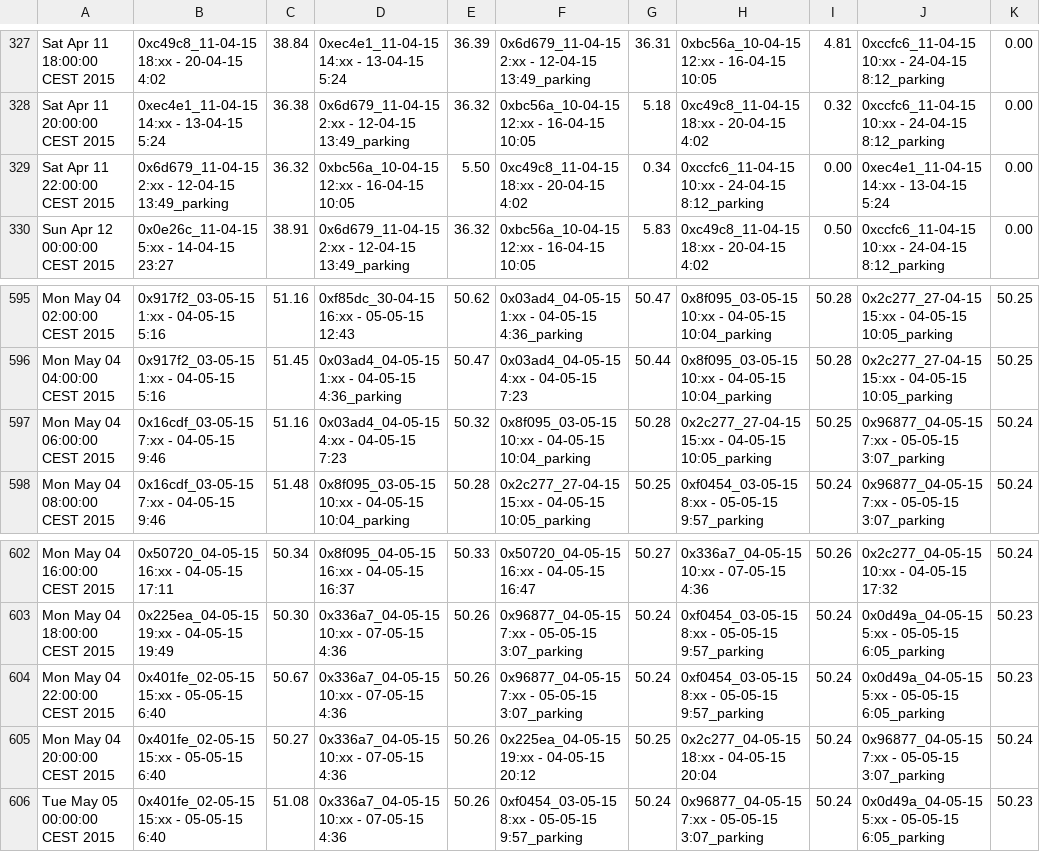
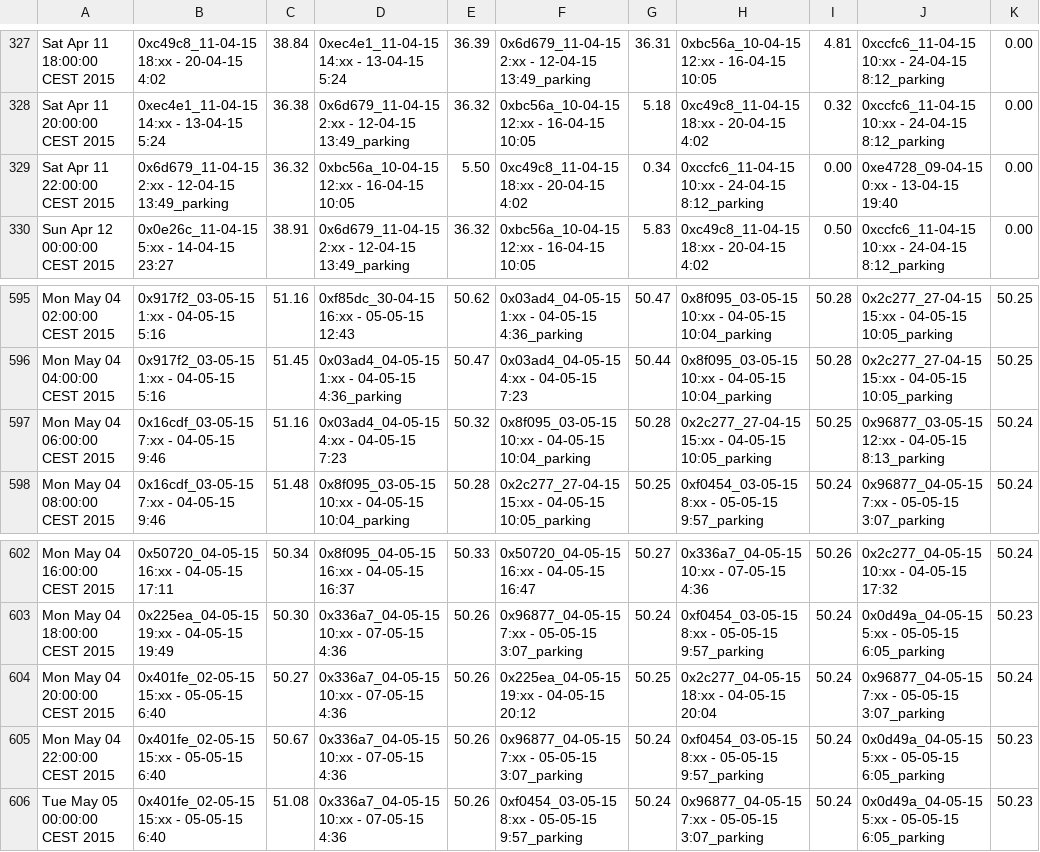
Before and after one commit to ValerioCristofori/sabd2021-project2, a CSV file: Results/query3twoHour.csv, drawn as a sheet; only a part is shown, gaps mark what is left out; the diff covers the shown part only.

```diff
--- a/Results/query3twoHour.csv
+++ b/Results/query3twoHour.csv
@@ -328,3 +328,3 @@ Sat Apr 11 18:00:00 CEST 2015,0xc49c8_11-04-15 18:xx - 20-04-15 4:02,38.84,0xec4
 Sat Apr 11 20:00:00 CEST 2015,0xec4e1_11-04-15 14:xx - 13-04-15 5:24,36.38,0x6d679_11-04-15 2:xx - 12-04-15 13:49_parking,36.32,0xbc56a_10-04-15 12:xx - 16-04-15 10:05,5.18,0xc49c8_11-04-15 18:xx - 20-04-15 4:02,0.32,0xccfc6_11-04-15 10:xx - 24-04-15 8:12_parking,0.00
-Sat Apr 11 22:00:00 CEST 2015,0x6d679_11-04-15 2:xx - 12-04-15 13:49_parking,36.32,0xbc56a_10-04-15 12:xx - 16-04-15 10:05,5.50,0xc49c8_11-04-15 18:xx - 20-04-15 4:02,0.34,0xccfc6_11-04-15 10:xx - 24-04-15 8:12_parking,0.00,0xec4e1_11-04-15 14:xx - 13-04-15 5:24,0.00
+Sat Apr 11 22:00:00 CEST 2015,0x6d679_11-04-15 2:xx - 12-04-15 13:49_parking,36.32,0xbc56a_10-04-15 12:xx - 16-04-15 10:05,5.50,0xc49c8_11-04-15 18:xx - 20-04-15 4:02,0.34,0xccfc6_11-04-15 10:xx - 24-04-15 8:12_parking,0.00,0xe4728_09-04-15 0:xx - 13-04-15 19:40,0.00
 Sun Apr 12 00:00:00 CEST 2015,0x0e26c_11-04-15 5:xx - 14-04-15 23:27,38.91,0x6d679_11-04-15 2:xx - 12-04-15 13:49_parking,36.32,0xbc56a_10-04-15 12:xx - 16-04-15 10:05,5.83,0xc49c8_11-04-15 18:xx - 20-04-15 4:02,0.50,0xccfc6_11-04-15 10:xx - 24-04-15 8:12_parking,0.00
@@ -596,3 +596,3 @@ Mon May 04 02:00:00 CEST 2015,0x917f2_03-05-15 1:xx - 04-05-15 5:16,51.16,0xf85d
 Mon May 04 04:00:00 CEST 2015,0x917f2_03-05-15 1:xx - 04-05-15 5:16,51.45,0x03ad4_04-05-15 1:xx - 04-05-15 4:36_parking,50.47,0x03ad4_04-05-15 4:xx - 04-05-15 7:23,50.44,0x8f095_03-05-15 10:xx - 04-05-15 10:04_parking,50.28,0x2c277_27-04-15 15:xx - 04-05-15 10:05_parking,50.25
-Mon May 04 06:00:00 CEST 2015,0x16cdf_03-05-15 7:xx - 04-05-15 9:46,51.16,0x03ad4_04-05-15 4:xx - 04-05-15 7:23,50.32,0x8f095_03-05-15 10:xx - 04-05-15 10:04_parking,50.28,0x2c277_27-04-15 15:xx - 04-05-15 10:05_parking,50.25,0x96877_04-05-15 7:xx - 05-05-15 3:07_parking,50.24
+Mon May 04 06:00:00 CEST 2015,0x16cdf_03-05-15 7:xx - 04-05-15 9:46,51.16,0x03ad4_04-05-15 4:xx - 04-05-15 7:23,50.32,0x8f095_03-05-15 10:xx - 04-05-15 10:04_parking,50.28,0x2c277_27-04-15 15:xx - 04-05-15 10:05_parking,50.25,0x96877_03-05-15 12:xx - 04-05-15 8:13_parking,50.24
 Mon May 04 08:00:00 CEST 2015,0x16cdf_03-05-15 7:xx - 04-05-15 9:46,51.48,0x8f095_03-05-15 10:xx - 04-05-15 10:04_parking,50.28,0x2c277_27-04-15 15:xx - 04-05-15 10:05_parking,50.25,0xf0454_03-05-15 8:xx - 05-05-15 9:57_parking,50.24,0x96877_04-05-15 7:xx - 05-05-15 3:07_parking,50.24
@@ -603,4 +603,4 @@ Mon May 04 16:00:00 CEST 2015,0x50720_04-05-15 16:xx - 04-05-15 17:11,50.34,0x8f
 Mon May 04 18:00:00 CEST 2015,0x225ea_04-05-15 19:xx - 04-05-15 19:49,50.30,0x336a7_04-05-15 10:xx - 07-05-15 4:36,50.26,0x96877_04-05-15 7:xx - 05-05-15 3:07_parking,50.24,0xf0454_03-05-15 8:xx - 05-05-15 9:57_parking,50.24,0x0d49a_04-05-15 5:xx - 05-05-15 6:05_parking,50.23
+Mon May 04 20:00:00 CEST 2015,0x401fe_02-05-15 15:xx - 05-05-15 6:40,50.27,0x336a7_04-05-15 10:xx - 07-05-15 4:36,50.26,0x225ea_04-05-15 19:xx - 04-05-15 20:12,50.25,0x2c277_04-05-15 18:xx - 04-05-15 20:04,50.24,0x96877_04-05-15 7:xx - 05-05-15 3:07_parking,50.24
 Mon May 04 22:00:00 CEST 2015,0x401fe_02-05-15 15:xx - 05-05-15 6:40,50.67,0x336a7_04-05-15 10:xx - 07-05-15 4:36,50.26,0x96877_04-05-15 7:xx - 05-05-15 3:07_parking,50.24,0xf0454_03-05-15 8:xx - 05-05-15 9:57_parking,50.24,0x0d49a_04-05-15 5:xx - 05-05-15 6:05_parking,50.23
-Mon May 04 20:00:00 CEST 2015,0x401fe_02-05-15 15:xx - 05-05-15 6:40,50.27,0x336a7_04-05-15 10:xx - 07-05-15 4:36,50.26,0x225ea_04-05-15 19:xx - 04-05-15 20:12,50.25,0x2c277_04-05-15 18:xx - 04-05-15 20:04,50.24,0x96877_04-05-15 7:xx - 05-05-15 3:07_parking,50.24
 Tue May 05 00:00:00 CEST 2015,0x401fe_02-05-15 15:xx - 05-05-15 6:40,51.08,0x336a7_04-05-15 10:xx - 07-05-15 4:36,50.26,0xf0454_03-05-15 8:xx - 05-05-15 9:57_parking,50.24,0x96877_04-05-15 7:xx - 05-05-15 3:07_parking,50.24,0x0d49a_04-05-15 5:xx - 05-05-15 6:05_parking,50.23
```
Also changed, not shown: 1 moved row and 8 edited cells elsewhere in this file, Results/query1monthly.csv, Results/query1weekly.csv, 5 other files.
